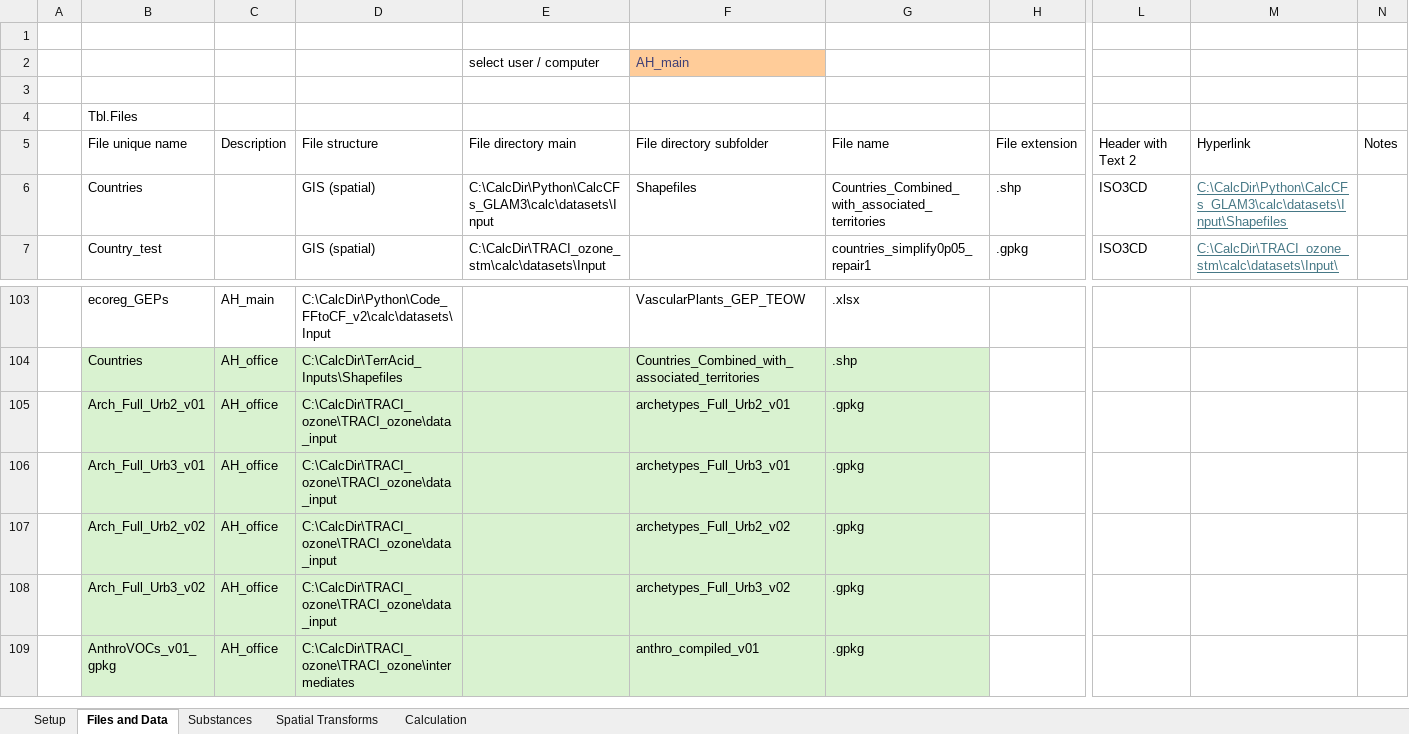
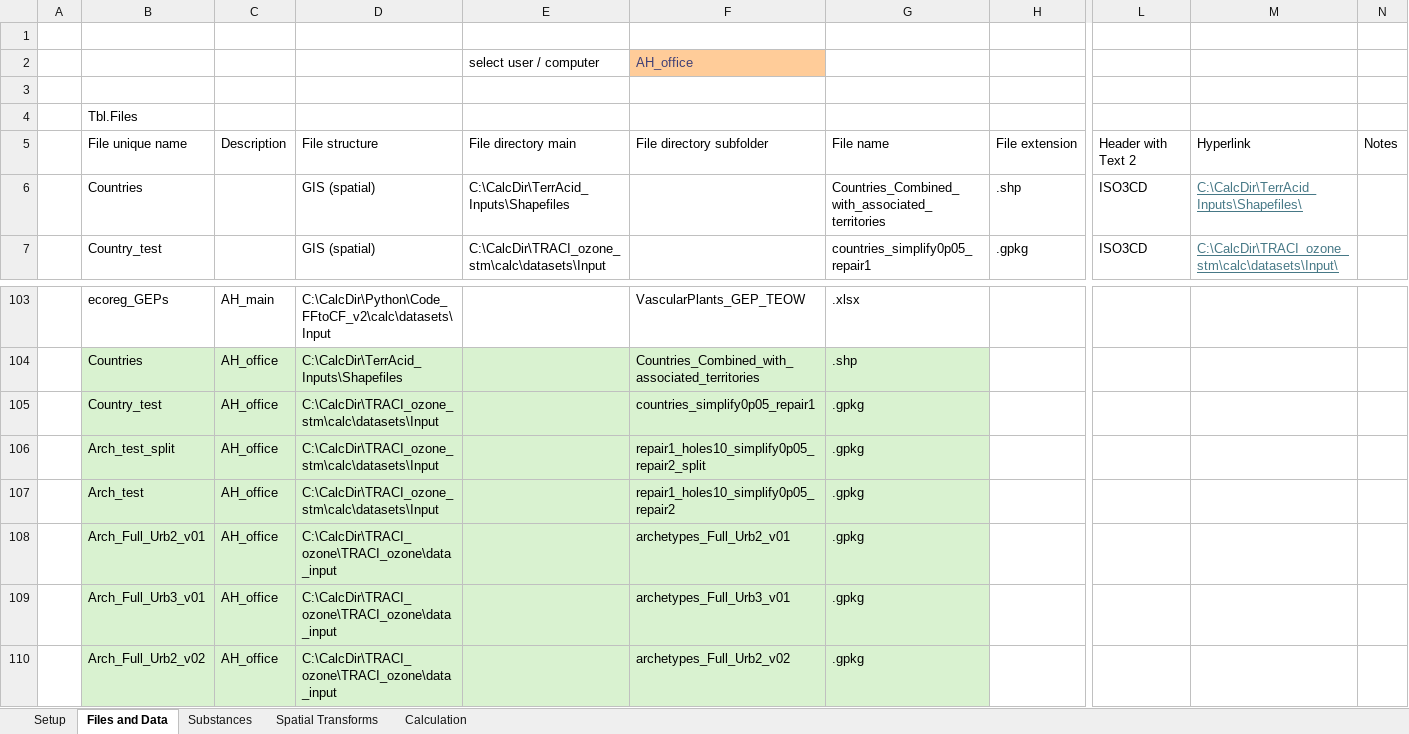
Before and after one commit to Andrew809/TRACI_ozone_stm, an Excel workbook: calc/ozone STM calc setup v00a.xlsx, sheet Files and Data, drawn as a sheet; only a part is shown, gaps mark what is left out; the shorter side is filled out with more unchanged rows; values as stored, in another font and other column widths than the file's, no borders; table styles not drawn; rows hold the shown columns only; the diff covers the shown part only; the diff names each change by its address in the sheet, - before the commit and + after, or states it on an @@ line.

```diff
--- a/calc/ozone STM calc setup v00a.xlsx (sheet Files and Data)
+++ b/calc/ozone STM calc setup v00a.xlsx (sheet Files and Data)
-F2: AH_main
+F2: AH_office
-E6: C:\CalcDir\Python\CalcCFs_GLAM3\calc\datasets\Input
+E6: C:\CalcDir\TerrAcid_Inputs\Shapefiles
-F6: Shapefiles
+F6: (empty)
-M6: C:\CalcDir\Python\CalcCFs_GLAM3\calc\datasets\Input\Shapefiles
+M6: C:\CalcDir\TerrAcid_Inputs\Shapefiles\
+row 105:  | Country_test | AH_office | C:\CalcDir\TRACI_ozone_stm\calc\datasets\Input |  | countries_simplify0p05_repair1 | .gpkg
+row 106:  | Arch_test_split | AH_office | C:\CalcDir\TRACI_ozone_stm\calc\datasets\Input |  | repair1_holes10_simplify0p05_repair2_split | .gpkg
+row 107:  | Arch_test | AH_office | C:\CalcDir\TRACI_ozone_stm\calc\datasets\Input |  | repair1_holes10_simplify0p05_repair2 | .gpkg
```
Also changed, not shown: 56 edited cells elsewhere in this sheet, 4 other files.
